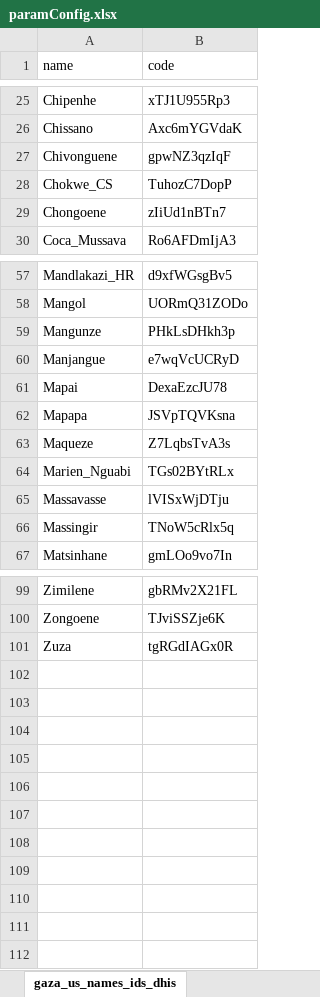
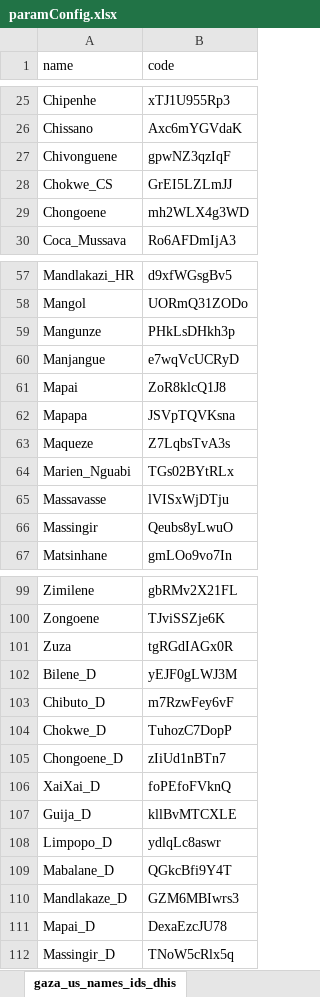
Before and after one commit to crysiscore/r-dhis2-mer-data-import, an Excel workbook: conf/paramConfig.xlsx, sheet gaza_us_names_ids_dhis, drawn as a sheet; only a part is shown, gaps mark what is left out; values as stored, in another font and other column widths than the file's, no borders; conditional formats not drawn; the diff covers the shown part only; the diff names each change by its address in the sheet, - before the commit and + after, or states it on an @@ line.

```diff
--- a/conf/paramConfig.xlsx (sheet gaza_us_names_ids_dhis)
+++ b/conf/paramConfig.xlsx (sheet gaza_us_names_ids_dhis)
-B28 (code): TuhozC7DopP
+B28 (code): GrEI5LZLmJJ
-B29 (code): zIiUd1nBTn7
+B29 (code): mh2WLX4g3WD
-B61 (code): DexaEzcJU78
+B61 (code): ZoR8klcQ1J8
-B66 (code): TNoW5cRlx5q
+B66 (code): Qeubs8yLwuO
+row 102: Bilene_D | yEJF0gLWJ3M
+row 103: Chibuto_D | m7RzwFey6vF
+row 104: Chokwe_D | TuhozC7DopP
+row 105: Chongoene_D | zIiUd1nBTn7
+row 106: XaiXai_D | foPEfoFVknQ
+row 107: Guija_D | kllBvMTCXLE
+row 108: Limpopo_D | ydlqLc8aswr
+row 109: Mabalane_D | QGkcBfi9Y4T
+row 110: Mandlakaze_D | GZM6MBIwrs3
+row 111: Mapai_D | DexaEzcJU78
+row 112: Massingir_D | TNoW5cRlx5q
```
Also changed, not shown: 2 edited cells elsewhere in this sheet, sheet mpt_us_names_ids_dhis, sheet vec_mer_indicators, mapping/CCS DATA EXCHANGE ORG UNITS.xlsx, mapping/Datim/MER ATS COMMUNITY.xlsx, 11 other files.
